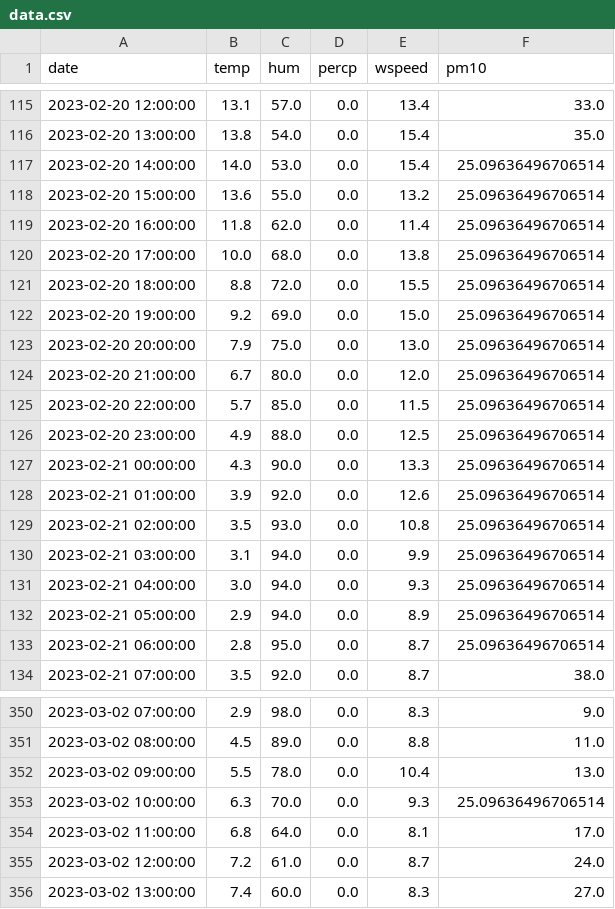
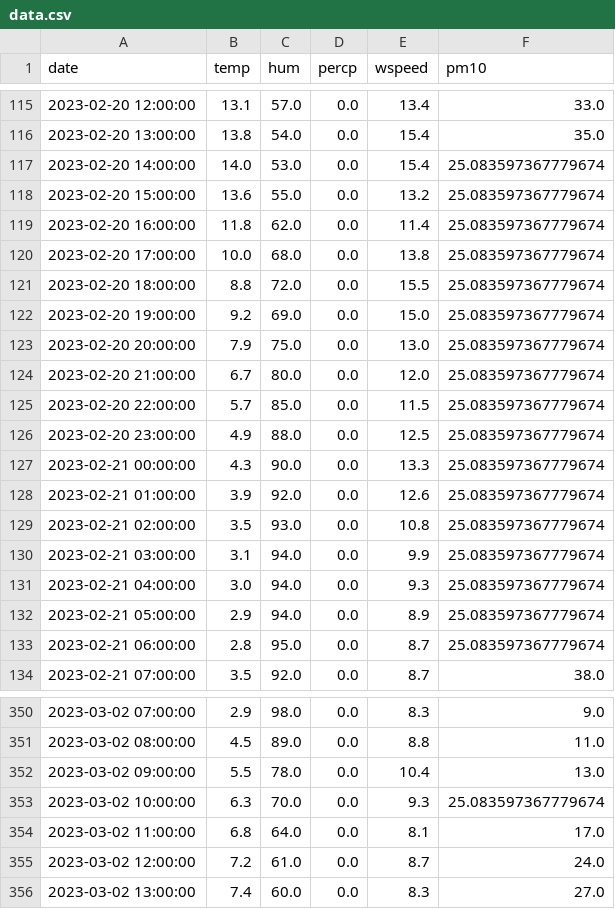
Before and after one commit to JanaJankovic/air_pollution, a CSV file: data/processed/data.csv, drawn as a sheet; only a part is shown, gaps mark what is left out.

```diff
--- a/data/processed/data.csv
+++ b/data/processed/data.csv
@@ -116,19 +116,19 @@ date,temp,hum,percp,wspeed,pm10
 2023-02-20 13:00:00,13.8,54.0,0.0,15.4,35.0
-2023-02-20 14:00:00,14.0,53.0,0.0,15.4,25.09636496706514
-2023-02-20 15:00:00,13.6,55.0,0.0,13.2,25.09636496706514
-2023-02-20 16:00:00,11.8,62.0,0.0,11.4,25.09636496706514
-2023-02-20 17:00:00,10.0,68.0,0.0,13.8,25.09636496706514
-2023-02-20 18:00:00,8.8,72.0,0.0,15.5,25.09636496706514
-2023-02-20 19:00:00,9.2,69.0,0.0,15.0,25.09636496706514
-2023-02-20 20:00:00,7.9,75.0,0.0,13.0,25.09636496706514
-2023-02-20 21:00:00,6.7,80.0,0.0,12.0,25.09636496706514
-2023-02-20 22:00:00,5.7,85.0,0.0,11.5,25.09636496706514
-2023-02-20 23:00:00,4.9,88.0,0.0,12.5,25.09636496706514
-2023-02-21 00:00:00,4.3,90.0,0.0,13.3,25.09636496706514
-2023-02-21 01:00:00,3.9,92.0,0.0,12.6,25.09636496706514
-2023-02-21 02:00:00,3.5,93.0,0.0,10.8,25.09636496706514
-2023-02-21 03:00:00,3.1,94.0,0.0,9.9,25.09636496706514
-2023-02-21 04:00:00,3.0,94.0,0.0,9.3,25.09636496706514
-2023-02-21 05:00:00,2.9,94.0,0.0,8.9,25.09636496706514
-2023-02-21 06:00:00,2.8,95.0,0.0,8.7,25.09636496706514
+2023-02-20 14:00:00,14.0,53.0,0.0,15.4,25.083597367779674
+2023-02-20 15:00:00,13.6,55.0,0.0,13.2,25.083597367779674
+2023-02-20 16:00:00,11.8,62.0,0.0,11.4,25.083597367779674
+2023-02-20 17:00:00,10.0,68.0,0.0,13.8,25.083597367779674
+2023-02-20 18:00:00,8.8,72.0,0.0,15.5,25.083597367779674
+2023-02-20 19:00:00,9.2,69.0,0.0,15.0,25.083597367779674
+2023-02-20 20:00:00,7.9,75.0,0.0,13.0,25.083597367779674
+2023-02-20 21:00:00,6.7,80.0,0.0,12.0,25.083597367779674
+2023-02-20 22:00:00,5.7,85.0,0.0,11.5,25.083597367779674
+2023-02-20 23:00:00,4.9,88.0,0.0,12.5,25.083597367779674
+2023-02-21 00:00:00,4.3,90.0,0.0,13.3,25.083597367779674
+2023-02-21 01:00:00,3.9,92.0,0.0,12.6,25.083597367779674
+2023-02-21 02:00:00,3.5,93.0,0.0,10.8,25.083597367779674
+2023-02-21 03:00:00,3.1,94.0,0.0,9.9,25.083597367779674
+2023-02-21 04:00:00,3.0,94.0,0.0,9.3,25.083597367779674
+2023-02-21 05:00:00,2.9,94.0,0.0,8.9,25.083597367779674
+2023-02-21 06:00:00,2.8,95.0,0.0,8.7,25.083597367779674
 2023-02-21 07:00:00,3.5,92.0,0.0,8.7,38.0
@@ -352,3 +352,3 @@ date,temp,hum,percp,wspeed,pm10
 2023-03-02 09:00:00,5.5,78.0,0.0,10.4,13.0
-2023-03-02 10:00:00,6.3,70.0,0.0,9.3,25.09636496706514
+2023-03-02 10:00:00,6.3,70.0,0.0,9.3,25.083597367779674
 2023-03-02 11:00:00,6.8,64.0,0.0,8.1,17.0
```
Also changed, not shown: 5 other files.
